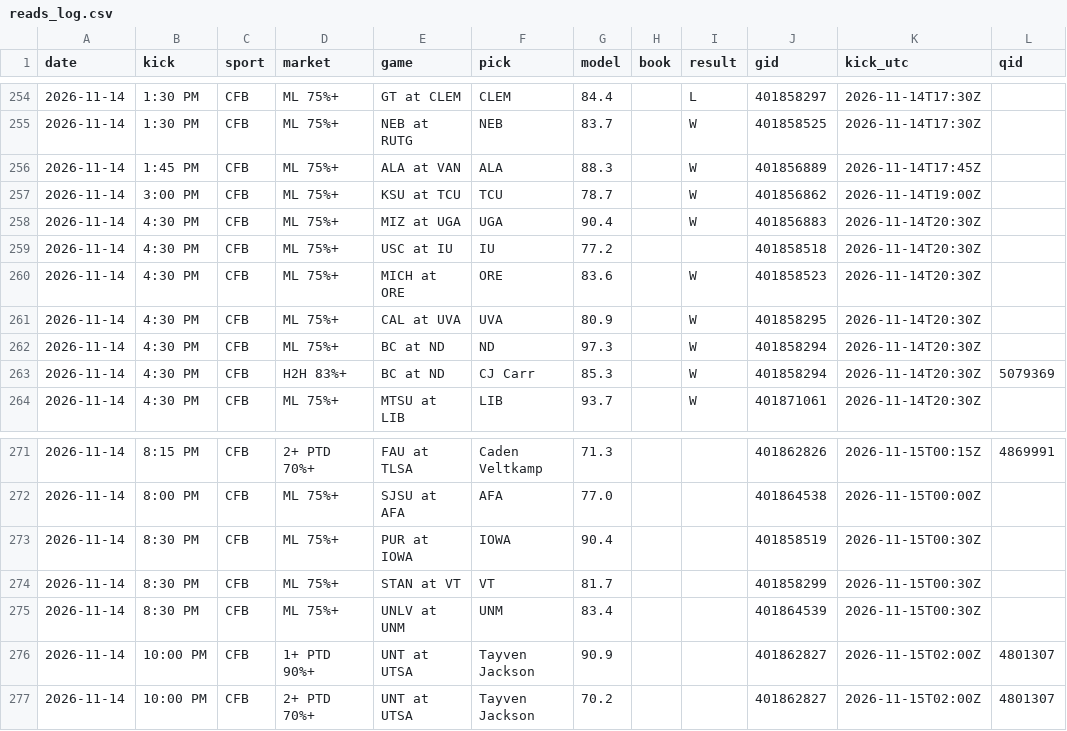
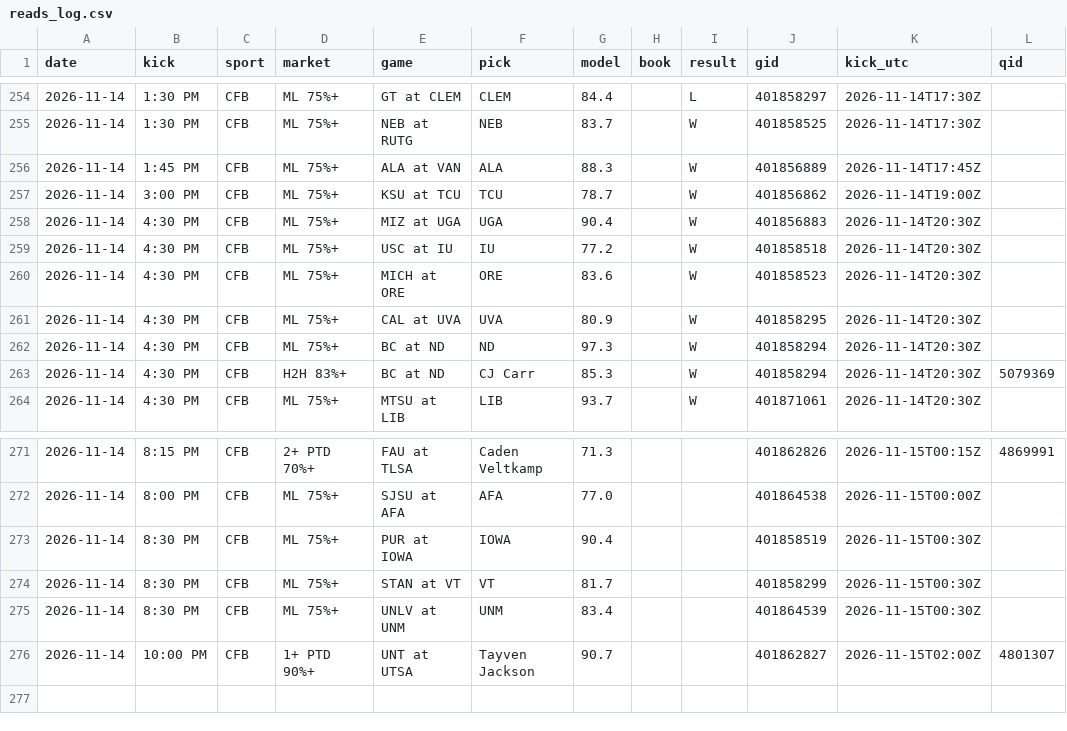
Before and after one commit to DPAD7/the-arena, a CSV file: data/reads_log.csv, drawn as a sheet; only a part is shown, gaps mark what is left out.

```diff
--- a/data/reads_log.csv
+++ b/data/reads_log.csv
@@ -258,3 +258,3 @@ date,kick,sport,market,game,pick,model,book,result,gid,kick_utc,qid
 2026-11-14,4:30 PM,CFB,ML 75%+,MIZ at UGA,UGA,90.4,,W,401856883,2026-11-14T20:30Z,
-2026-11-14,4:30 PM,CFB,ML 75%+,USC at IU,IU,77.2,,,401858518,2026-11-14T20:30Z,
+2026-11-14,4:30 PM,CFB,ML 75%+,USC at IU,IU,77.2,,W,401858518,2026-11-14T20:30Z,
 2026-11-14,4:30 PM,CFB,ML 75%+,MICH at ORE,ORE,83.6,,W,401858523,2026-11-14T20:30Z,
@@ -275,3 +275,2 @@ date,kick,sport,market,game,pick,model,book,result,gid,kick_utc,qid
 2026-11-14,8:30 PM,CFB,ML 75%+,UNLV at UNM,UNM,83.4,,,401864539,2026-11-15T00:30Z,
-2026-11-14,10:00 PM,CFB,1+ PTD 90%+,UNT at UTSA,Tayven Jackson,90.9,,,401862827,2026-11-15T02:00Z,4801307
-2026-11-14,10:00 PM,CFB,2+ PTD 70%+,UNT at UTSA,Tayven Jackson,70.2,,,401862827,2026-11-15T02:00Z,4801307
+2026-11-14,10:00 PM,CFB,1+ PTD 90%+,UNT at UTSA,Tayven Jackson,90.7,,,401862827,2026-11-15T02:00Z,4801307
```
Also changed, not shown: 28 other files.
